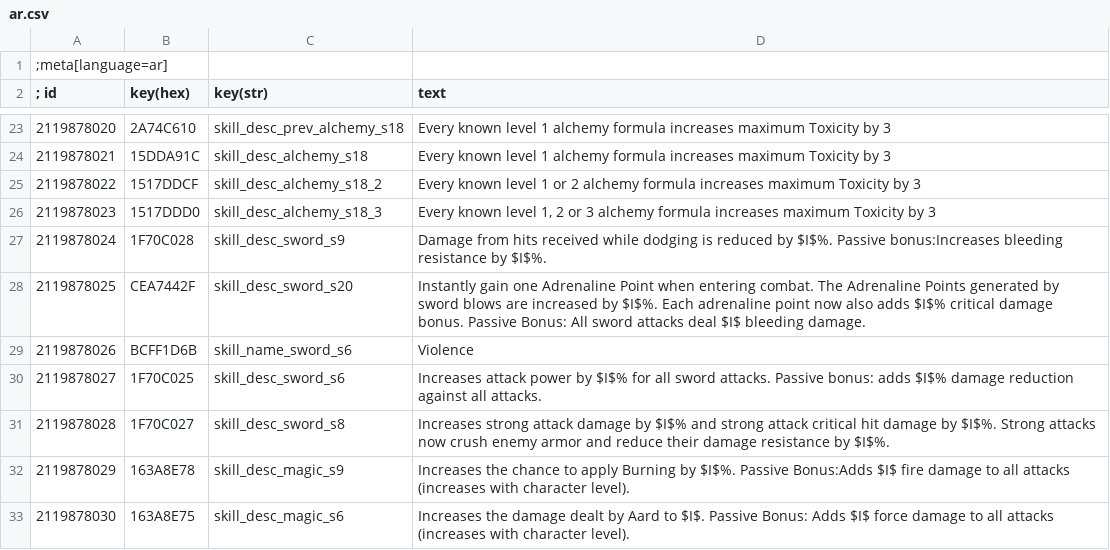
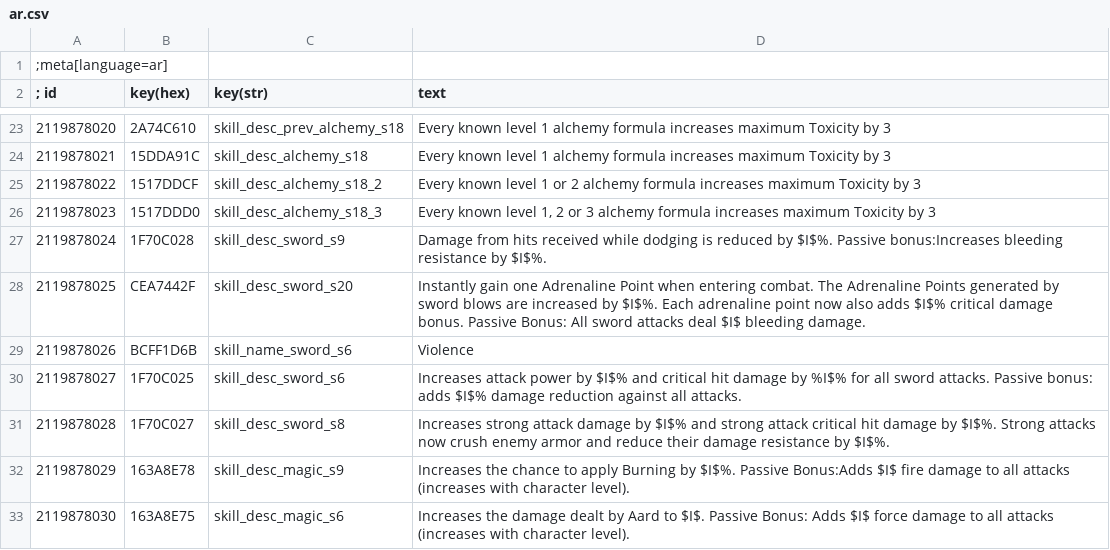
Before and after one commit to dragnilar/ModDragnilarEdit, a CSV file: DragnilarEdit/strings/CSV/ar.csv, drawn as a sheet; only a part is shown, gaps mark what is left out.

Commit message:
Updated tooltip strings for violence

```diff
--- a/DragnilarEdit/strings/CSV/ar.csv
+++ b/DragnilarEdit/strings/CSV/ar.csv
@@ -29,3 +29,3 @@
 2119878026|BCFF1D6B|skill_name_sword_s6|Violence
-2119878027|1F70C025|skill_desc_sword_s6|Increases attack power by $I$% for all sword attacks. Passive bonus: adds $I$% damage reduction against all attacks.
+2119878027|1F70C025|skill_desc_sword_s6|Increases attack power by $I$% and critical hit damage by %I$% for all sword attacks. Passive bonus: adds $I$% damage reduction against all attacks.
 2119878028|1F70C027|skill_desc_sword_s8|Increases strong attack damage by $I$% and strong attack critical hit damage by $I$%. Strong attacks now crush enemy armor and reduce their damage resistance by $I$%.
```
Also changed, not shown: DragnilarEdit/strings/CSV/br.csv, DragnilarEdit/strings/CSV/cz.csv, 32 other files.
